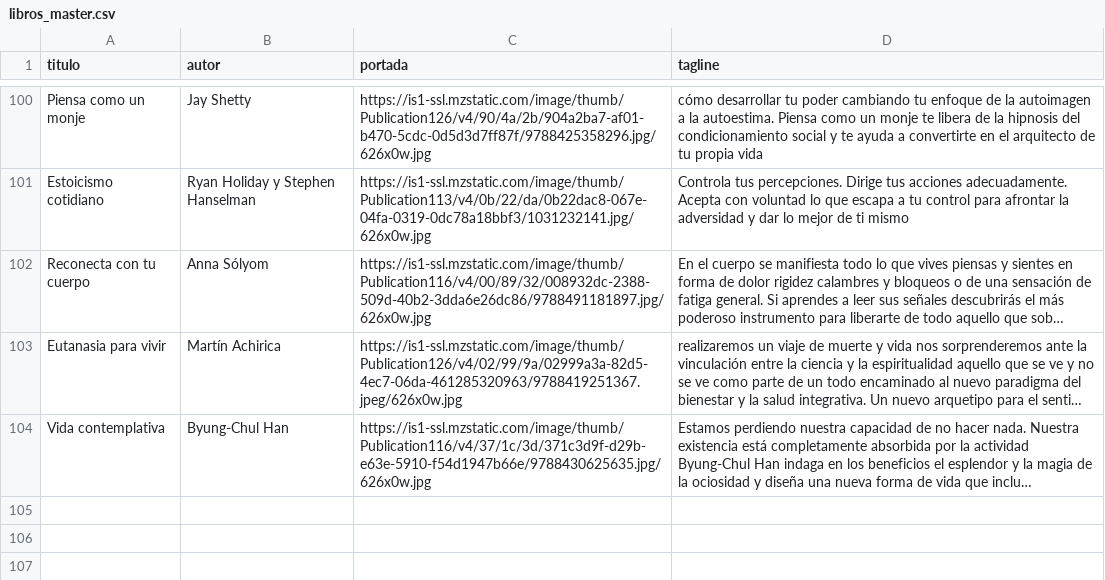
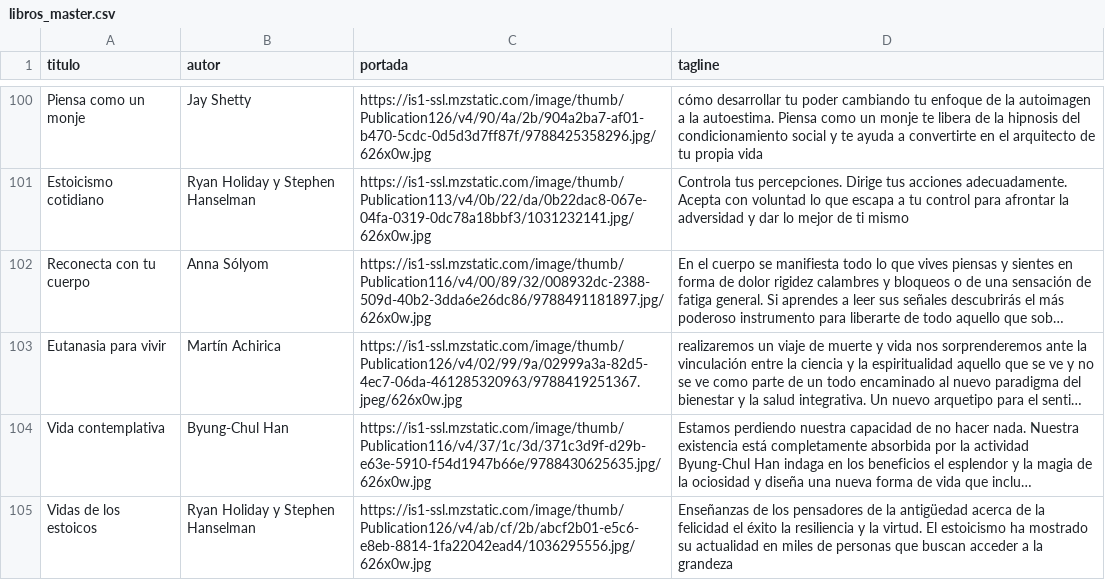
Before and after one commit to badirnakid/triggui-content, a CSV file: data/libros_master.csv, drawn as a sheet; only a part is shown, gaps mark what is left out; long unchanged cells end in …; the diff names each change by its address in the sheet, - before the commit and + after, or states it on an @@ line.

Commit message:
Update libros_master.csv

```diff
--- a/data/libros_master.csv
+++ b/data/libros_master.csv
+row 105: Vidas de los estoicos | Ryan Holiday y Stephen Hanselman | https://is1-ssl.mzstatic.com/image/thumb/Publication126/v4/ab/cf/2b/abcf2b01-e5c6-e8eb-8814-1fa22042ead4/1036295556.jpg/626x0w.jpg | Enseñanzas de los pensadores de la antigüedad acerca de la felicidad el éxito la resiliencia y la virtud. El estoicismo ha mostrado su actualidad en miles de personas que buscan acceder a la grandeza
```
